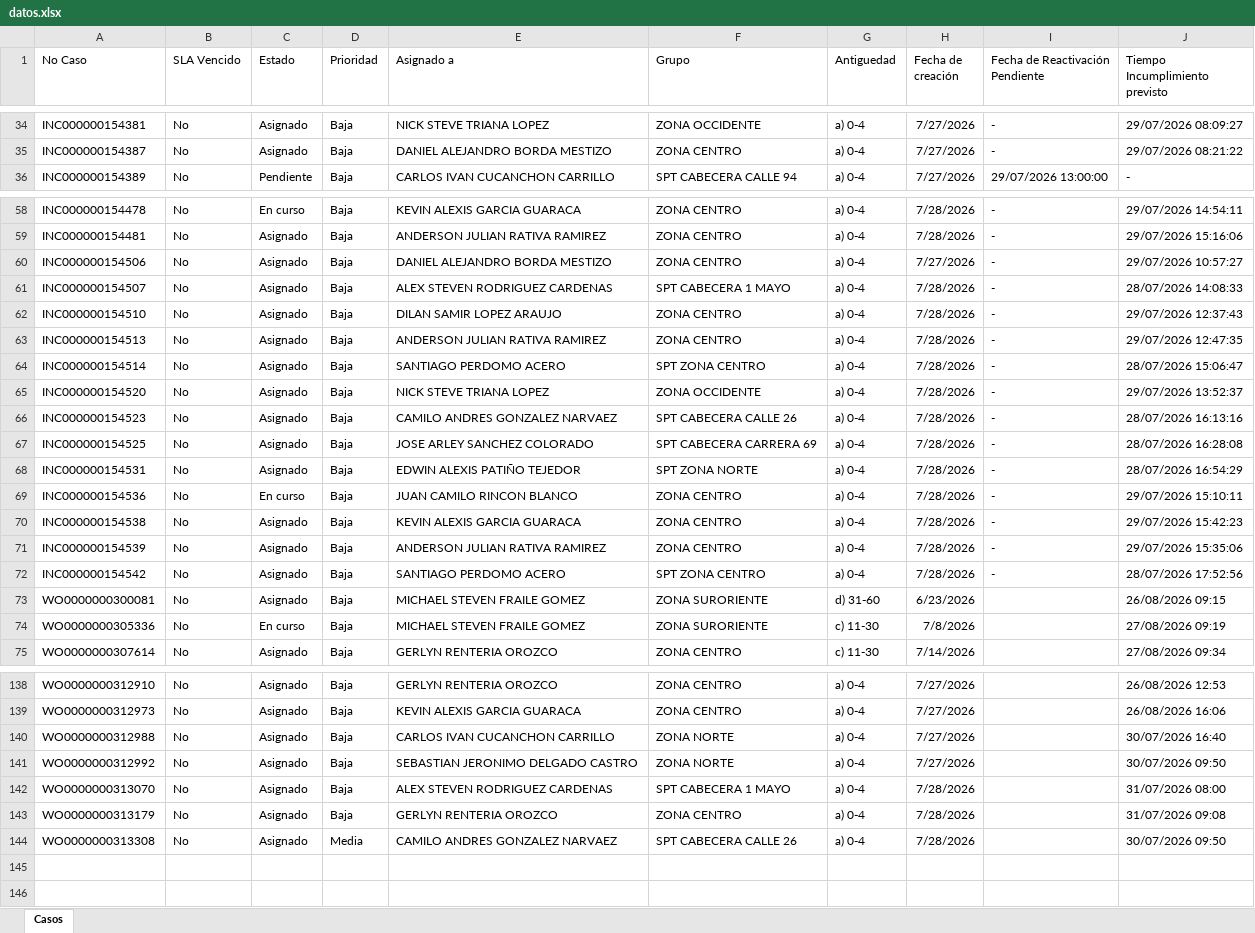
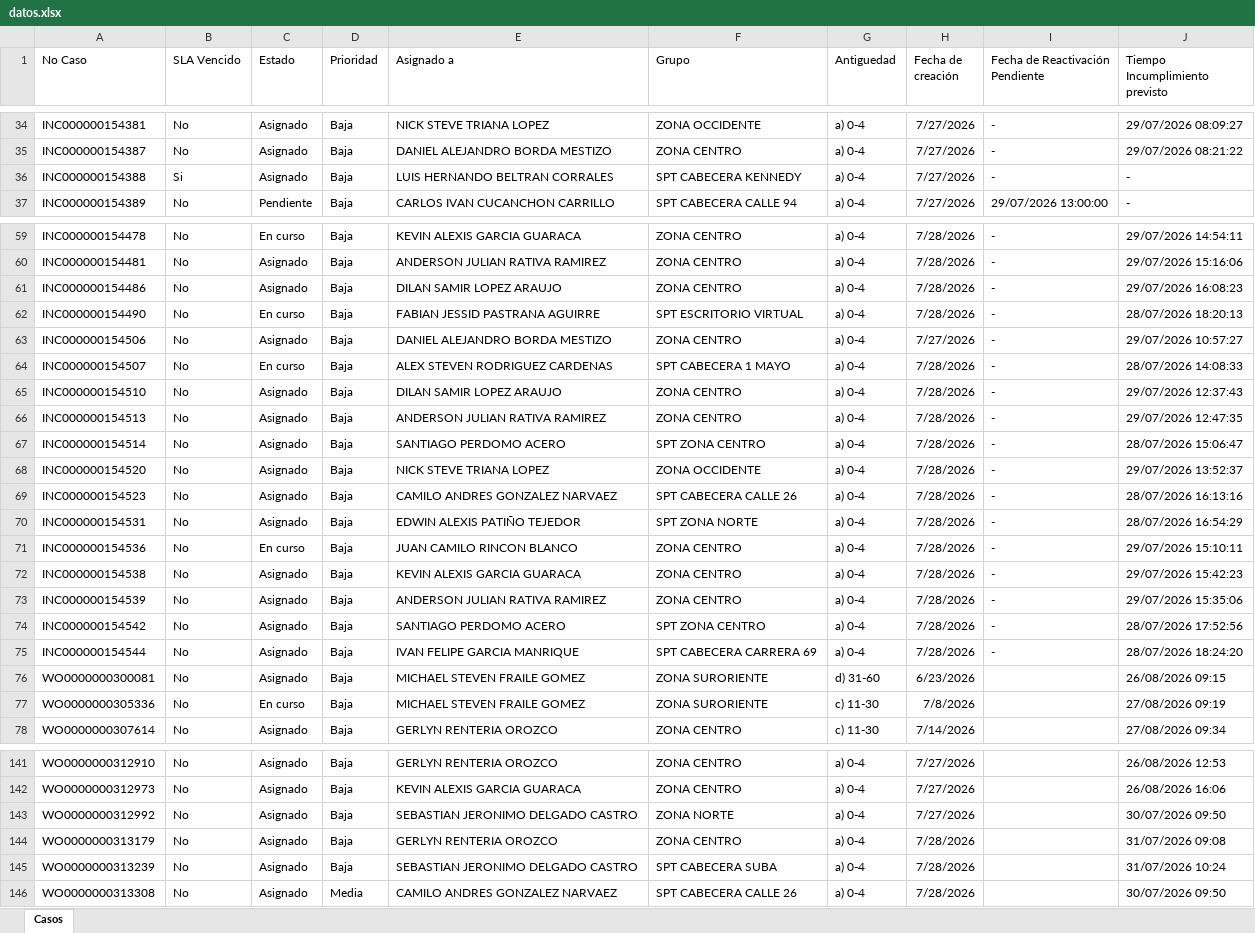
Before and after one commit to gersoncs/SPT, an Excel workbook: datos.xlsx, sheet Casos, drawn as a sheet; only a part is shown, gaps mark what is left out; values as stored, in another font and other column widths than the file's, no borders; removed rows and columns are numbered as before the commit, all else as after; the diff covers the shown part only; the diff names each change by its address in the sheet, - before the commit and + after, or states it on an @@ line.

```diff
--- a/datos.xlsx (sheet Casos)
+++ b/datos.xlsx (sheet Casos)
+row 36: INC000000154388 | Si | Asignado | Baja | LUIS HERNANDO BELTRAN CORRALES | SPT CABECERA KENNEDY | a) 0-4 | 7/27/2026 | - | -
+row 61: INC000000154486 | No | Asignado | Baja | DILAN SAMIR LOPEZ ARAUJO | ZONA CENTRO | a) 0-4 | 7/28/2026 | - | 29/07/2026 16:08:23
+row 62: INC000000154490 | No | En curso | Baja | FABIAN JESSID PASTRANA AGUIRRE | SPT ESCRITORIO VIRTUAL | a) 0-4 | 7/28/2026 | - | 28/07/2026 18:20:13
-C64 (Estado): Asignado
+C64 (Estado): En curso
-row 67: INC000000154525 | No | Asignado | Baja | JOSE ARLEY SANCHEZ COLORADO | SPT CABECERA CARRERA 69 | a) 0-4 | 7/28/2026 | - | 28/07/2026 16:28:08
+row 75: INC000000154544 | No | Asignado | Baja | IVAN FELIPE GARCIA MANRIQUE | SPT CABECERA CARRERA 69 | a) 0-4 | 7/28/2026 | - | 28/07/2026 18:24:20
-row 140: WO0000000312988 | No | Asignado | Baja | CARLOS IVAN CUCANCHON CARRILLO | ZONA NORTE | a) 0-4 | 7/27/2026 |  | 30/07/2026 16:40
-row 142: WO0000000313070 | No | Asignado | Baja | ALEX STEVEN RODRIGUEZ CARDENAS | SPT CABECERA 1 MAYO | a) 0-4 | 7/28/2026 |  | 31/07/2026 08:00
+row 145: WO0000000313239 | No | Asignado | Baja | SEBASTIAN JERONIMO DELGADO CASTRO | SPT CABECERA SUBA | a) 0-4 | 7/28/2026 |  | 31/07/2026 10:24
```
Also changed, not shown: 8 edited cells elsewhere in this sheet, notas.xlsx.
